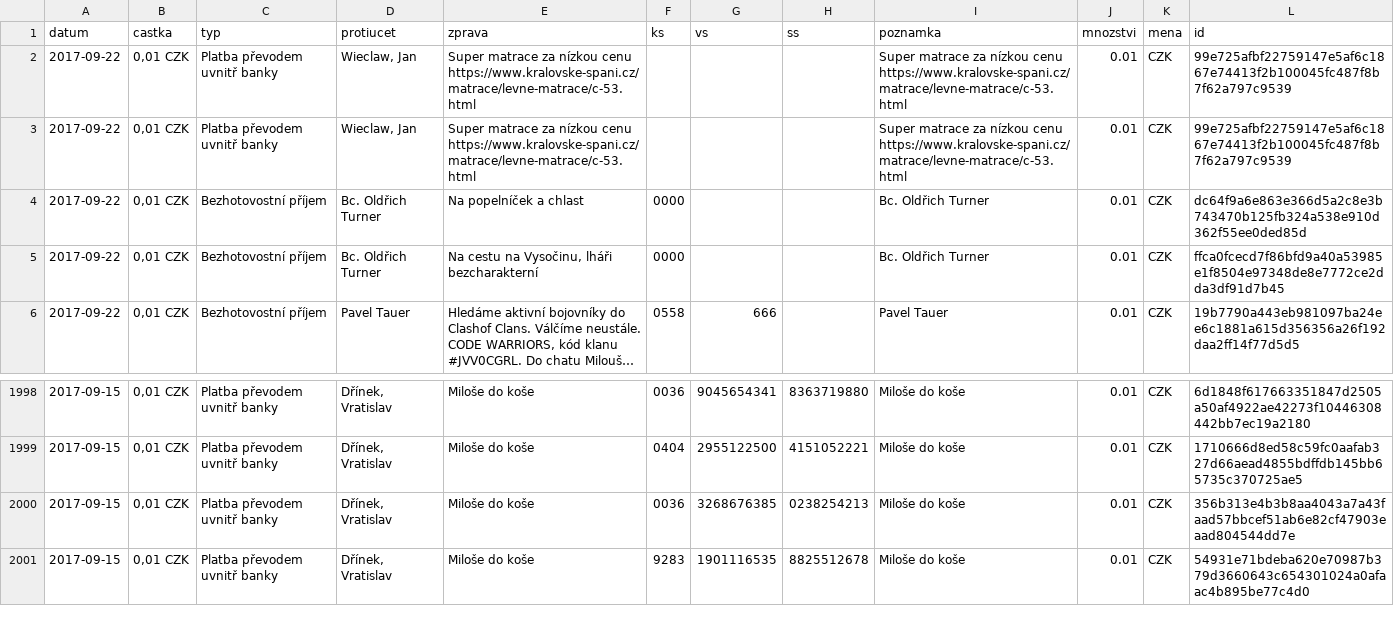
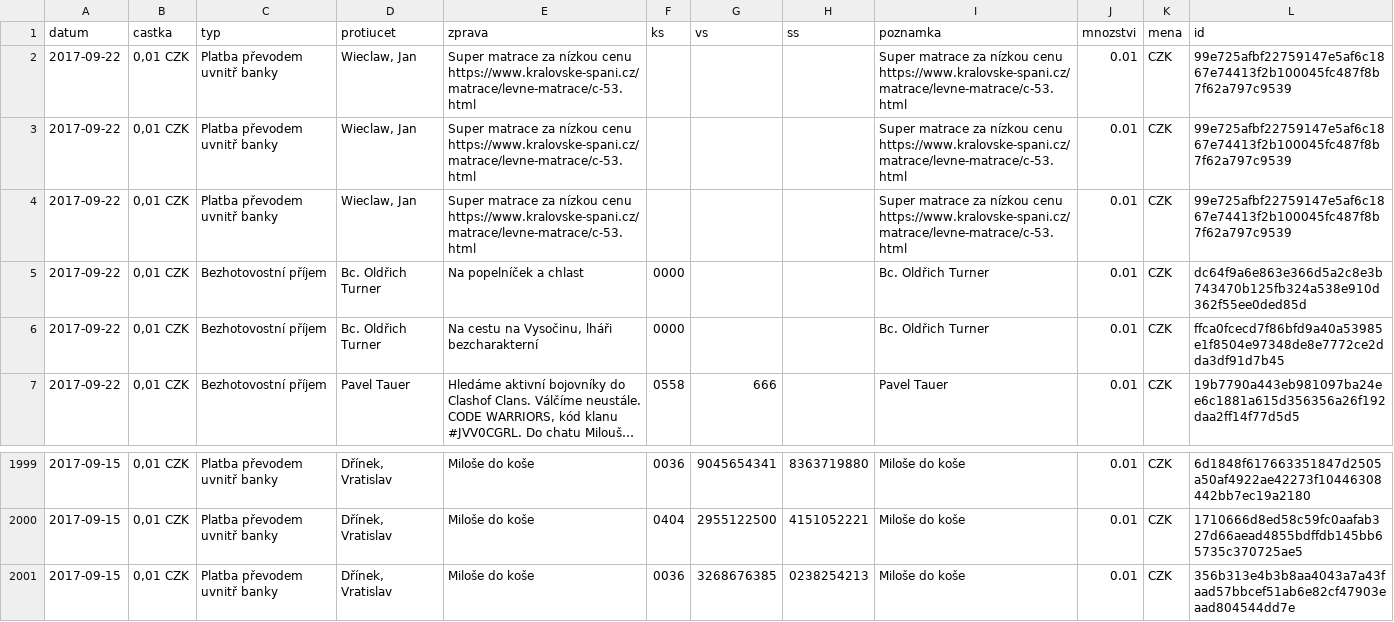
Before and after one commit to korczis/zeman-ucet, a CSV file: data/data.csv, drawn as a sheet; only a part is shown, gaps mark what is left out; long unchanged cells end in ….

```diff
--- a/data/data.csv
+++ b/data/data.csv
@@ -3,2 +3,3 @@ datum,castka,typ,protiucet,zprava,ks,vs,ss,poznamka,mnozstvi,mena,id
 2017-09-22,"0,01 CZK",Platba převodem uvnitř banky,"Wieclaw, Jan",Super matrace za nízkou cenu https://www.kralovske-spani.cz/matrace/levne-matrace/c-53.html,"","","",Super matrace za nízkou cenu https://www.kralovske-spani.cz/matrace/levne-matrace/c-53.html,0.01,CZK,99e725afbf22759147e5af6c1867e74413f2b100045fc487f8b7f62a797c9539
+2017-09-22,"0,01 CZK",Platba převodem uvnitř banky,"Wieclaw, Jan",Super matrace za nízkou cenu https://www.kralovske-spani.cz/matrace/levne-matrace/c-53.html,"","","",Super matrace za nízkou cenu https://www.kralovske-spani.cz/matrace/levne-matrace/c-53.html,0.01,CZK,99e725afbf22759147e5af6c1867e74413f2b100045fc487f8b7f62a797c9539
 2017-09-22,"0,01 CZK",Bezhotovostní příjem,Bc. Oldřich Turner,Na popelníček a chlast,0000,"","",Bc. Oldřich Turner,0.01,CZK,dc64f9a6e863e366d5a2c8e3b743470b125fb324a538e910d362f55ee0ded85d
@@ -2000,2 +2001 @@ datum,castka,typ,protiucet,zprava,ks,vs,ss,poznamka,mnozstvi,mena,id
 2017-09-15,"0,01 CZK",Platba převodem uvnitř banky,"Dřínek, Vratislav",Miloše do koše,0036,3268676385,0238254213,Miloše do koše,0.01,CZK,356b313e4b3b8aa4043a7a43faad57bbcef51ab6e82cf47903eaad804544dd7e
-2017-09-15,"0,01 CZK",Platba převodem uvnitř banky,"Dřínek, Vratislav",Miloše do koše,9283,1901116535,8825512678,Miloše do koše,0.01,CZK,54931e71bdeba620e70987b379d3660643c654301024a0afaac4b895be77c4d0
```
Also changed, not shown: 1 other file.
